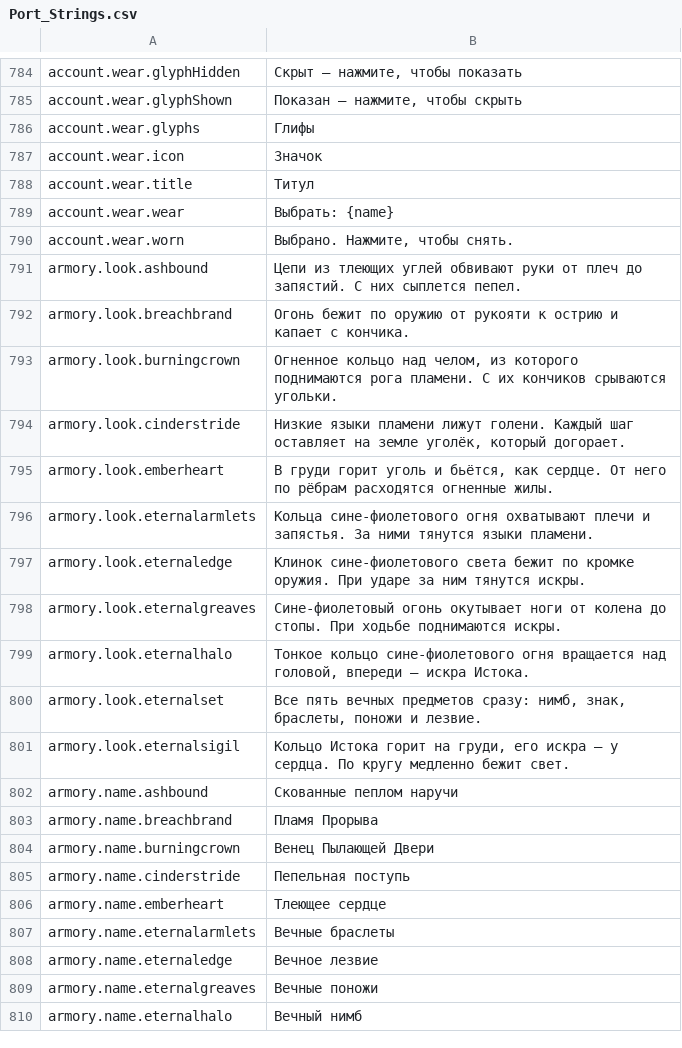
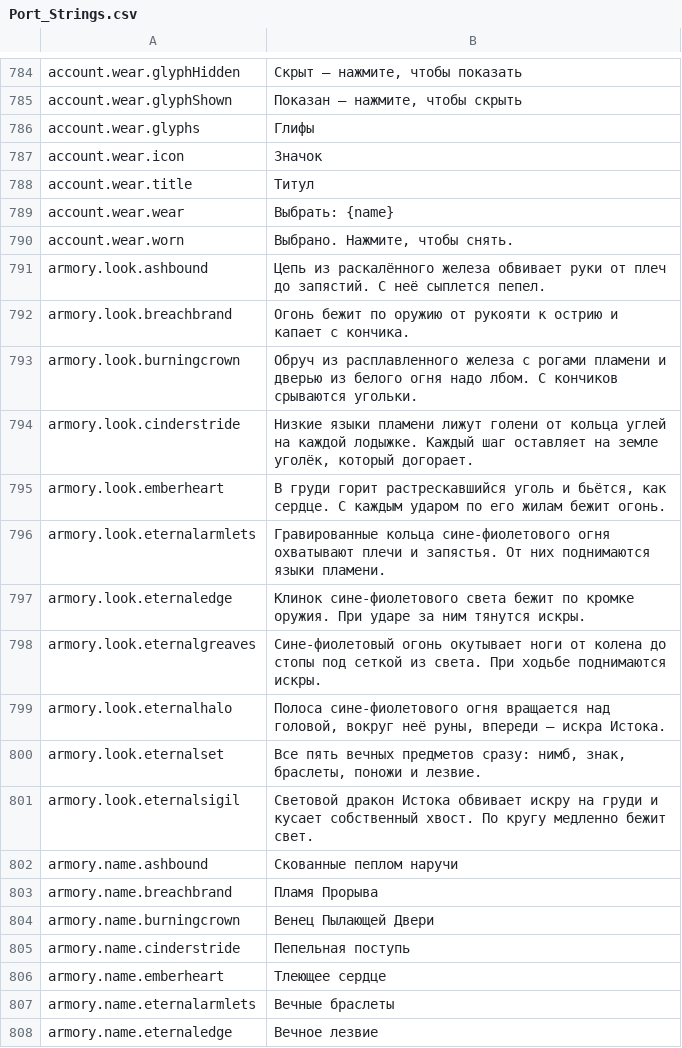
Before and after one commit to Lattymoy/daggerfall-js-source, a CSV file: locales/ru/Port_Strings.csv, drawn as a sheet; only a part is shown, gaps mark what is left out; the shorter side is filled out with more unchanged rows.

```diff
--- a/locales/ru/Port_Strings.csv
+++ b/locales/ru/Port_Strings.csv
@@ -790,13 +790,13 @@ account.wear.wear,"Выбрать: {name}"
 account.wear.worn,"Выбрано. Нажмите, чтобы снять."
-armory.look.ashbound,"Цепи из тлеющих углей обвивают руки от плеч до запястий. С них сыплется пепел."
+armory.look.ashbound,"Цепь из раскалённого железа обвивает руки от плеч до запястий. С неё сыплется пепел."
 armory.look.breachbrand,"Огонь бежит по оружию от рукояти к острию и капает с кончика."
-armory.look.burningcrown,"Огненное кольцо над челом, из которого поднимаются рога пламени. С их кончиков срываются угольки."
-armory.look.cinderstride,"Низкие языки пламени лижут голени. Каждый шаг оставляет на земле уголёк, который догорает."
-armory.look.emberheart,"В груди горит уголь и бьётся, как сердце. От него по рёбрам расходятся огненные жилы."
-armory.look.eternalarmlets,"Кольца сине-фиолетового огня охватывают плечи и запястья. За ними тянутся языки пламени."
+armory.look.burningcrown,"Обруч из расплавленного железа с рогами пламени и дверью из белого огня надо лбом. С кончиков срываются угольки."
+armory.look.cinderstride,"Низкие языки пламени лижут голени от кольца углей на каждой лодыжке. Каждый шаг оставляет на земле уголёк, который догорает."
+armory.look.emberheart,"В груди горит растрескавшийся уголь и бьётся, как сердце. С каждым ударом по его жилам бежит огонь."
+armory.look.eternalarmlets,"Гравированные кольца сине-фиолетового огня охватывают плечи и запястья. От них поднимаются языки пламени."
 armory.look.eternaledge,"Клинок сине-фиолетового света бежит по кромке оружия. При ударе за ним тянутся искры."
-armory.look.eternalgreaves,"Сине-фиолетовый огонь окутывает ноги от колена до стопы. При ходьбе поднимаются искры."
-armory.look.eternalhalo,"Тонкое кольцо сине-фиолетового огня вращается над головой, впереди — искра Истока."
+armory.look.eternalgreaves,"Сине-фиолетовый огонь окутывает ноги от колена до стопы под сеткой из света. При ходьбе поднимаются искры."
+armory.look.eternalhalo,"Полоса сине-фиолетового огня вращается над головой, вокруг неё руны, впереди — искра Истока."
 armory.look.eternalset,"Все пять вечных предметов сразу: нимб, знак, браслеты, поножи и лезвие."
-armory.look.eternalsigil,"Кольцо Истока горит на груди, его искра — у сердца. По кругу медленно бежит свет."
+armory.look.eternalsigil,"Световой дракон Истока обвивает искру на груди и кусает собственный хвост. По кругу медленно бежит свет."
 armory.name.ashbound,"Скованные пеплом наручи"
```
Also changed, not shown: locales/bg/Port_Strings.csv, locales/cs/Port_Strings.csv, 31 other files.
